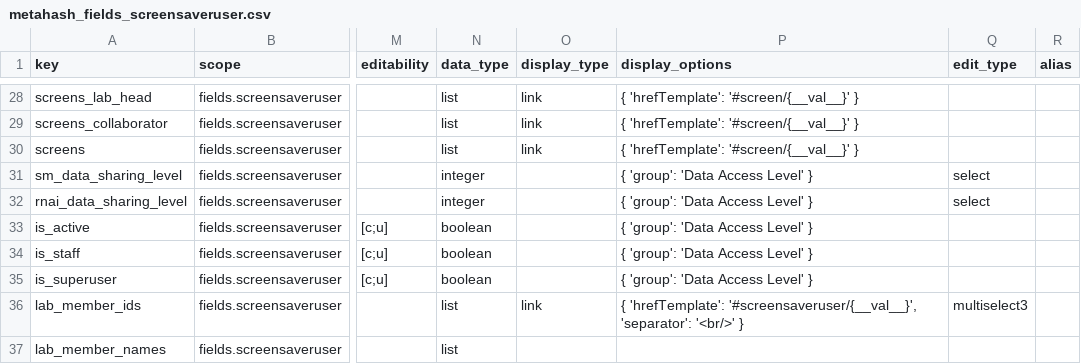
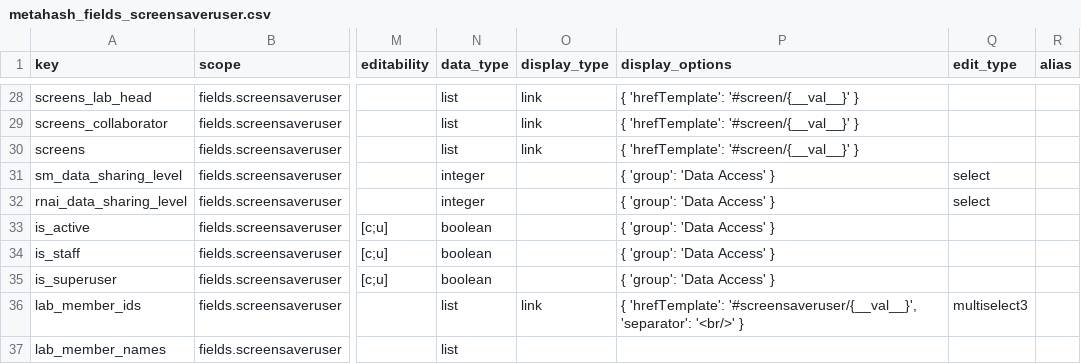
Before and after one commit to seanderickson/lims, a CSV file: db/static/api_init/metahash_fields_screensaveruser.csv, drawn as a sheet; only a part is shown, gaps mark what is left out; the diff names each change by its address in the sheet, - before the commit and + after, or states it on an @@ line.

```diff
--- a/db/static/api_init/metahash_fields_screensaveruser.csv
+++ b/db/static/api_init/metahash_fields_screensaveruser.csv
-P31:P35 (display_options): { 'group': 'Data Access Level' }
+P31:P35 (display_options): { 'group': 'Data Access' }
```
Also changed, not shown: db/static/api_init/metahash_fields_library.csv, db/static/api_init/metahash_resource_data.csv, 19 other files.
